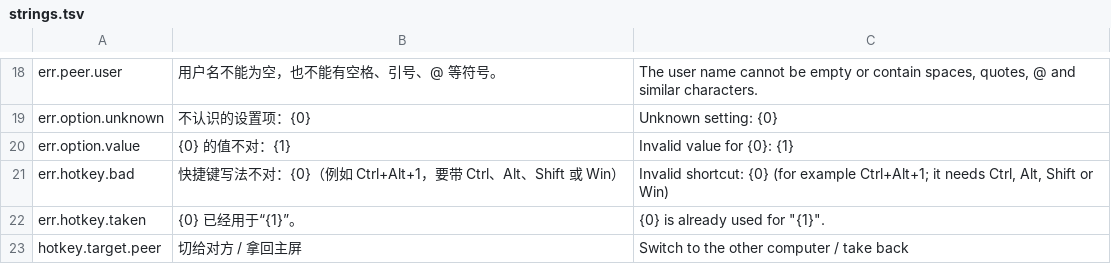
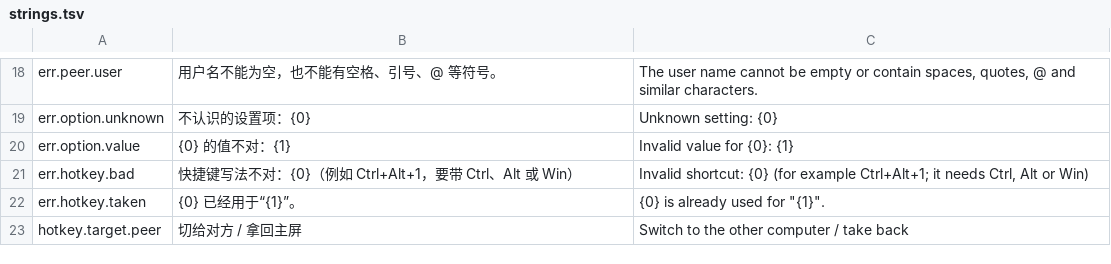
Before and after one commit to AM-cao/screen-switch, a TSV file: i18n/strings.tsv, drawn as a sheet; only a part is shown, gaps mark what is left out.

```diff
--- a/i18n/strings.tsv
+++ b/i18n/strings.tsv
@@ -20,3 +20,3 @@ err.option.unknown	不认识的设置项：{0}	Unknown setting: {0}
 err.option.value	{0} 的值不对：{1}	Invalid value for {0}: {1}
-err.hotkey.bad	快捷键写法不对：{0}（例如 Ctrl+Alt+1，要带 Ctrl、Alt、Shift 或 Win）	Invalid shortcut: {0} (for example Ctrl+Alt+1; it needs Ctrl, Alt, Shift or Win)
+err.hotkey.bad	快捷键写法不对：{0}（例如 Ctrl+Alt+1，要带 Ctrl、Alt 或 Win）	Invalid shortcut: {0} (for example Ctrl+Alt+1; it needs Ctrl, Alt or Win)
 err.hotkey.taken	{0} 已经用于“{1}”。	{0} is already used for "{1}".
```
Also changed, not shown: 8 other files.
